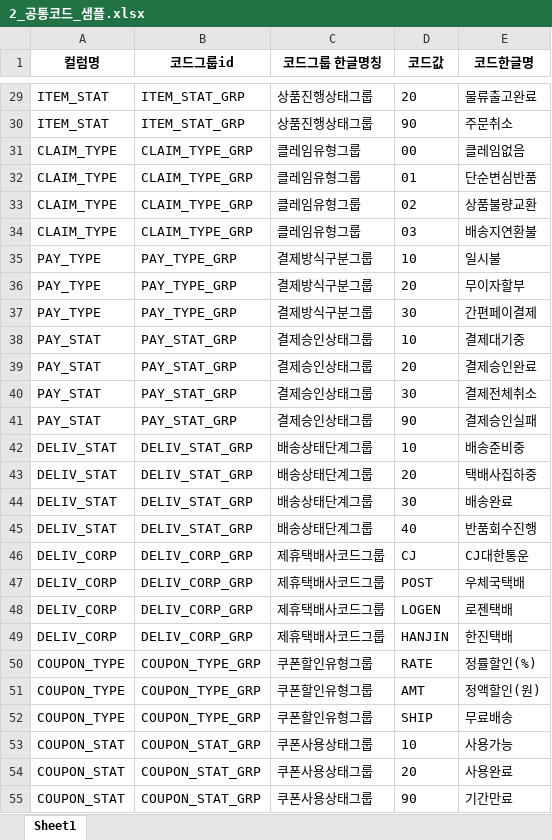
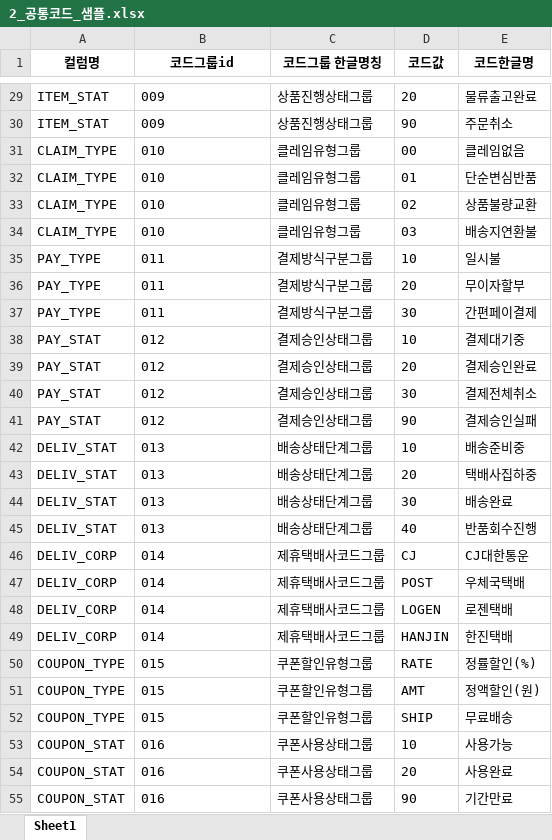
Before and after one commit to wookoon2024/DBTable, an Excel workbook: 2_공통코드_샘플.xlsx, sheet Sheet1, drawn as a sheet; only a part is shown, gaps mark what is left out; values as stored, in another font and other column widths than the file's, no borders; the diff covers the shown part only; the diff names each change by its address in the sheet, - before the commit and + after, or states it on an @@ line.

```diff
--- a/2_공통코드_샘플.xlsx (sheet Sheet1)
+++ b/2_공통코드_샘플.xlsx (sheet Sheet1)
-B29:B30 (코드그룹id): ITEM_STAT_GRP
+B29:B30 (코드그룹id): 009
-B31:B34 (코드그룹id): CLAIM_TYPE_GRP
+B31:B34 (코드그룹id): 010
-B35:B37 (코드그룹id): PAY_TYPE_GRP
+B35:B37 (코드그룹id): 011
-B38:B41 (코드그룹id): PAY_STAT_GRP
+B38:B41 (코드그룹id): 012
-B42:B45 (코드그룹id): DELIV_STAT_GRP
+B42:B45 (코드그룹id): 013
-B46:B49 (코드그룹id): DELIV_CORP_GRP
+B46:B49 (코드그룹id): 014
-B50:B52 (코드그룹id): COUPON_TYPE_GRP
+B50:B52 (코드그룹id): 015
-B53:B55 (코드그룹id): COUPON_STAT_GRP
+B53:B55 (코드그룹id): 016
```
Also changed, not shown: 42 edited cells elsewhere in this sheet, 통합_테이블명세_샘플(3개시트포함).xlsx, 6 other files.
